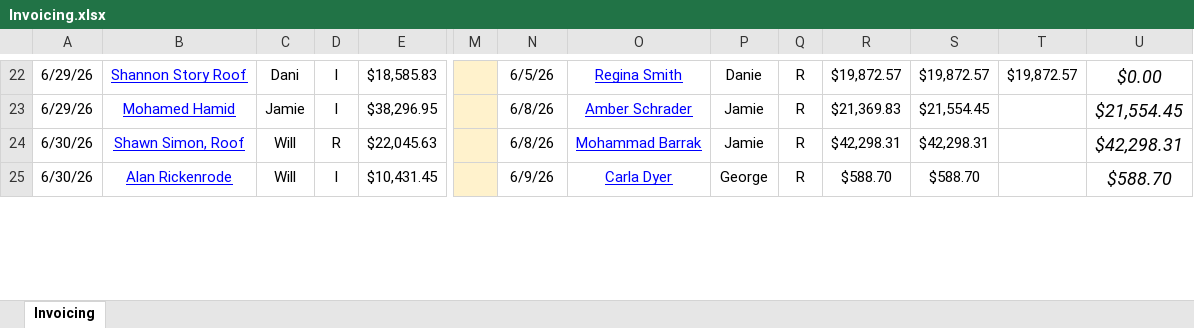
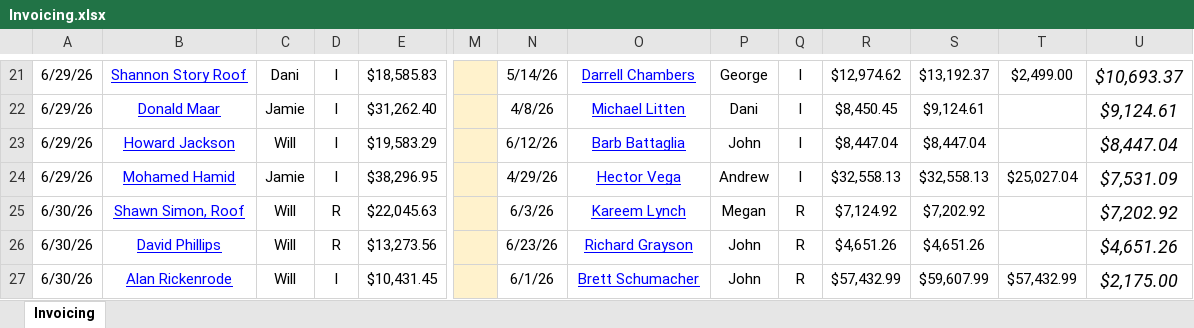
Before and after one commit to exteriorsplus/project-forecast-calculator, an Excel workbook: public/Invoicing.xlsx, sheet Invoicing, drawn as a sheet; only a part is shown, gaps mark what is left out; values as stored, in another font and other column widths than the file's, no borders; charts and pictures not drawn; addresses are those after the commit; rows hold the shown columns only; the diff covers the shown part only; the diff names each change by its address in the sheet, - before the commit and + after, or states it on an @@ line.

```diff
--- a/public/Invoicing.xlsx (sheet Invoicing)
+++ b/public/Invoicing.xlsx (sheet Invoicing)
-N21: 6/5/26
+N21: 5/14/26
-O21: Regina Smith
+O21: Darrell Chambers
-P21: Danie
+P21: George
-Q21: R
+Q21: I
-R21: $19,872.57
+R21: $12,974.62
-S21: $19,872.57
+S21: $13,192.37
-T21: $19,872.57
+T21: $2,499.00
-U21: $0.00
+U21: $10,693.37
+row 22: 6/29/26 | Donald Maar | Jamie | I | $31,262.40 |  | 4/8/26 | Michael Litten | Dani | I | $8,450.45 | $9,124.61 |  | $9,124.61
+row 23: 6/29/26 | Howard Jackson | Will | I | $19,583.29 |  | 6/12/26 | Barb Battaglia | John | I | $8,447.04 | $8,447.04 |  | $8,447.04
-N24: 6/8/26
+N24: 4/29/26
-O24: Amber Schrader
+O24: Hector Vega
-P24: Jamie
+P24: Andrew
-Q24: R
+Q24: I
-R24: $21,369.83
+R24: $32,558.13
-S24: $21,554.45
+S24: $32,558.13
-T24: (empty)
+T24: $25,027.04
-U24: $21,554.45
+U24: $7,531.09
-N25: 6/8/26
+N25: 6/3/26
-O25: Mohammad Barrak
+O25: Kareem Lynch
-P25: Jamie
+P25: Megan
-R25: $42,298.31
+R25: $7,124.92
-S25: $42,298.31
+S25: $7,202.92
-U25: $42,298.31
+U25: $7,202.92
+row 26: 6/30/26 | David Phillips | Will | R | $13,273.56 |  | 6/23/26 | Richard Grayson | John | R | $4,651.26 | $4,651.26 |  | $4,651.26
-N27: 6/9/26
+N27: 6/1/26
-O27: Carla Dyer
+O27: Brett Schumacher
-P27: George
+P27: John
-R27: $588.70
+R27: $57,432.99
-S27: $588.70
+S27: $59,607.99
-T27: (empty)
+T27: $57,432.99
-U27: $588.70
+U27: $2,175.00
```
Also changed, not shown: 13 added rows, 12 removed rows and 165 edited cells elsewhere in this sheet, formulas that keep their value, 1 other file.
